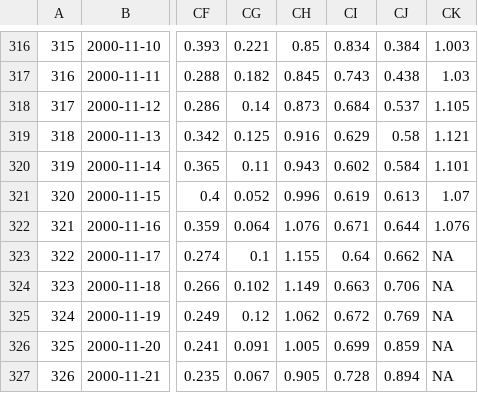
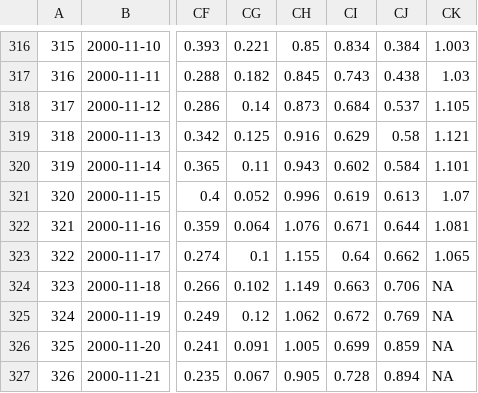
Before and after one commit to RobinKohrs/climateTracker, a CSV file: output/daily_global_anomaly/daily_global_anomalies.csv, drawn as a sheet; only a part is shown, gaps mark what is left out; the diff names each change by its address in the sheet, - before the commit and + after, or states it on an @@ line.

```diff
--- a/output/daily_global_anomaly/daily_global_anomalies.csv
+++ b/output/daily_global_anomaly/daily_global_anomalies.csv
-CK322: 1.076
+CK322: 1.081
-CK323: NA
+CK323: 1.065
```
